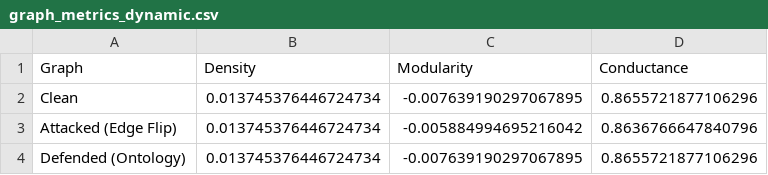
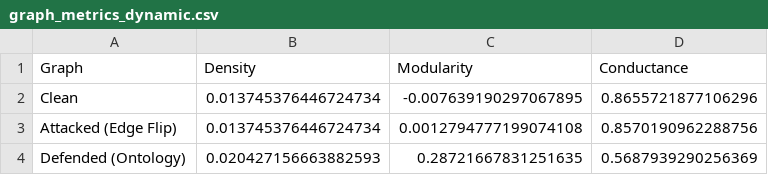
Before and after one commit to Easwarkrishna23/-GNN_Attacks_Ontology, a CSV file: results/graph_metrics_dynamic.csv, drawn as a sheet.

```diff
--- a/results/graph_metrics_dynamic.csv
+++ b/results/graph_metrics_dynamic.csv
@@ -2,3 +2,3 @@ Graph,Density,Modularity,Conductance
 Clean,0.013745376446724734,-0.007639190297067895,0.8655721877106296
-Attacked (Edge Flip),0.013745376446724734,-0.005884994695216042,0.8636766647840796
-Defended (Ontology),0.013745376446724734,-0.007639190297067895,0.8655721877106296
+Attacked (Edge Flip),0.013745376446724734,0.0012794777199074108,0.8570190962288756
+Defended (Ontology),0.020427156663882593,0.28721667831251635,0.5687939290256369
```
Also changed, not shown: results/dynamic_gat_evaluation_table.csv, results/dynamic_gcn_evaluation_table.csv, 32 other files.
